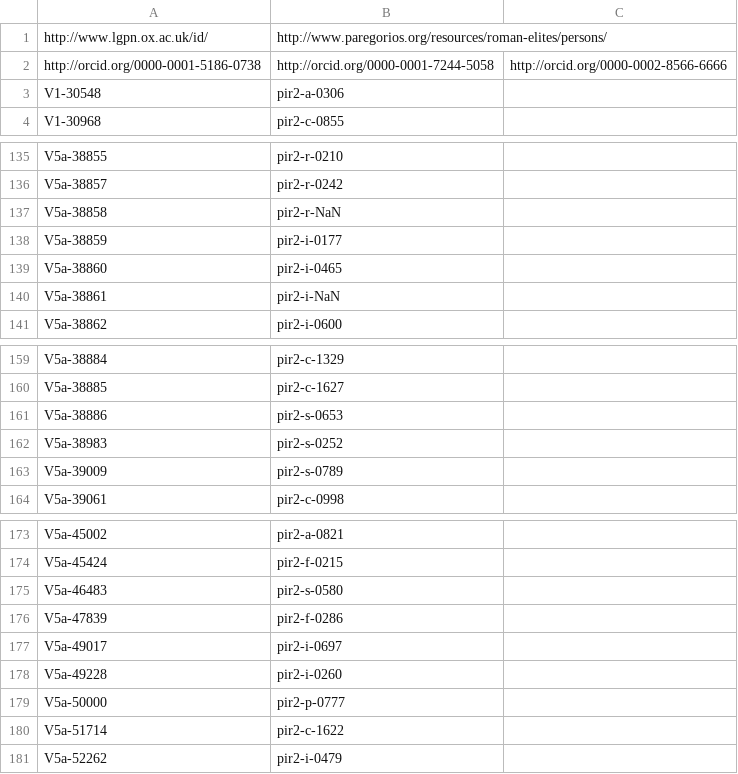
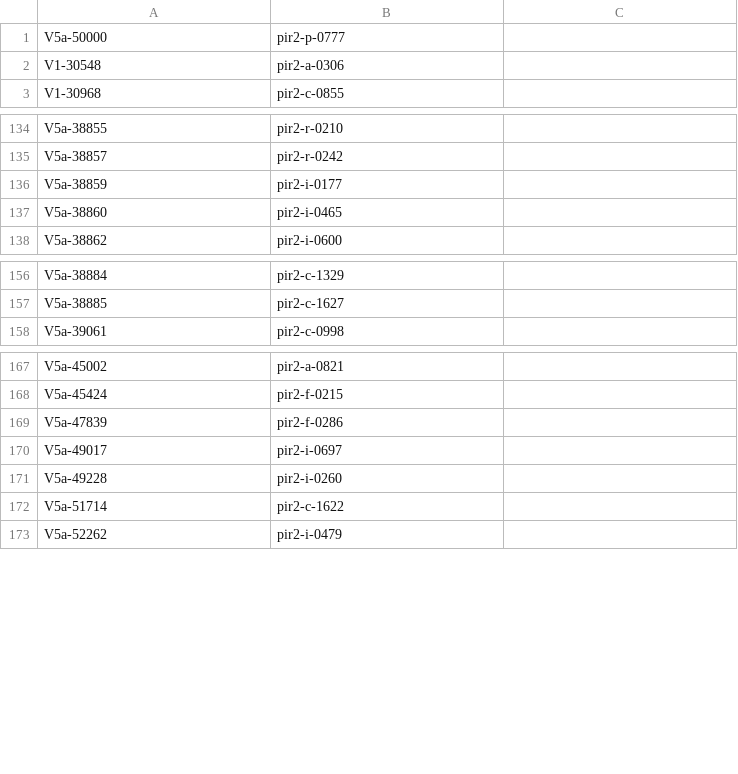
Before and after one commit to Prosopographia/snap-data, a CSV file: merging-process/data/LGPN-PIRmapping.csv, drawn as a sheet; only a part is shown, gaps mark what is left out; removed rows and columns are numbered as before the commit, all else as after; the diff names each change by its address in the sheet, - before the commit and + after, or states it on an @@ line.

Commit message:
merge data

```diff
--- a/merging-process/data/LGPN-PIRmapping.csv
+++ b/merging-process/data/LGPN-PIRmapping.csv
-row 1: http://www.lgpn.ox.ac.uk/id/ | http://www.paregorios.org/resources/roman-elites/persons/
-row 2: http://orcid.org/0000-0001-5186-0738 | http://orcid.org/0000-0001-7244-5058 | http://orcid.org/0000-0002-8566-6666
@@ row 179 moved to row 1: V5a-50000 @@
-row 137: V5a-38858 | pir2-r-NaN
-row 140: V5a-38861 | pir2-i-NaN
-row 161: V5a-38886 | pir2-s-0653
-row 162: V5a-38983 | pir2-s-0252
-row 163: V5a-39009 | pir2-s-0789
-row 175: V5a-46483 | pir2-s-0580
```
Also changed, not shown: 16 other files.
